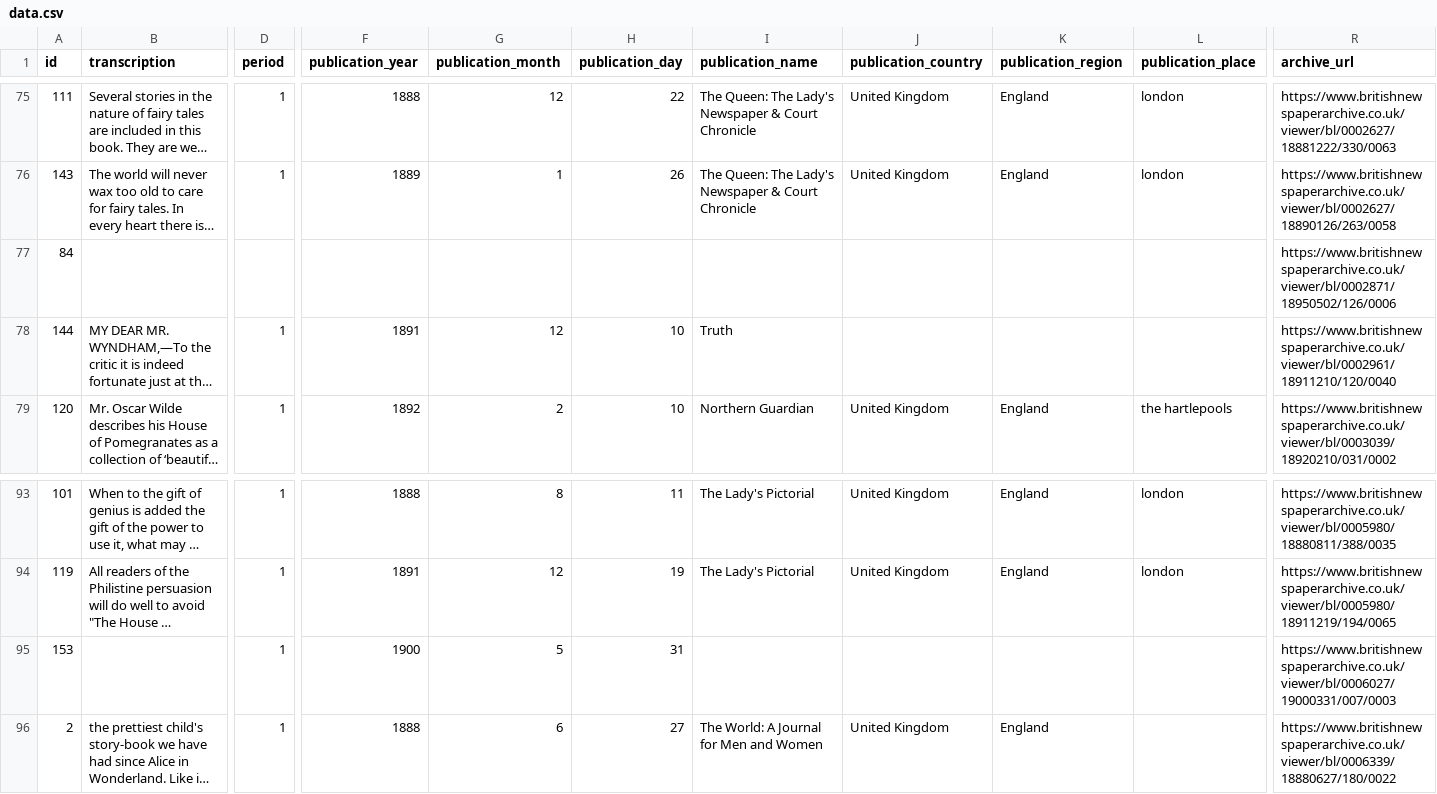
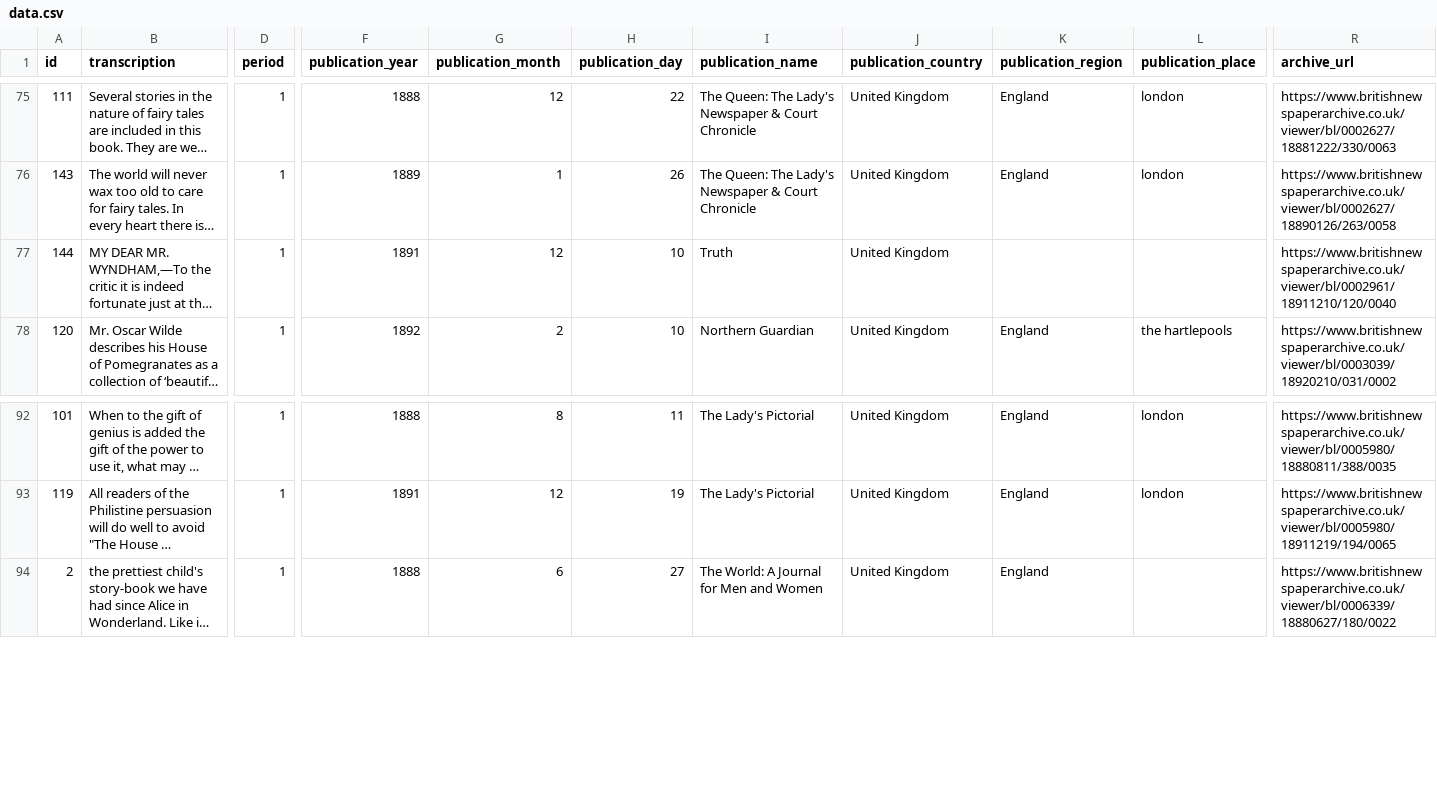
Before and after one commit to nomadmimi/wilde-short-fiction, a CSV file: data.csv, drawn as a sheet; only a part is shown, gaps mark what is left out; long unchanged cells end in …; removed rows and columns are numbered as before the commit, all else as after; rows hold the shown columns only; the diff names each change by its address in the sheet, - before the commit and + after, or states it on an @@ line.

```diff
--- a/data.csv
+++ b/data.csv
-row 77: 84 |  |  |  |  |  |  |  |  |  | https://www.britishnewspaperarchive.co.uk/viewer/bl/0002871/18950502/126/0006
-J77 (publication_country): (empty)
+J77 (publication_country): United Kingdom
-row 95: 153 |  | 1 | 1900 | 5 | 31 |  |  |  |  | https://www.britishnewspaperarchive.co.uk/viewer/bl/0006027/19000331/007/0003
```
Also changed, not shown: 7 other files.
